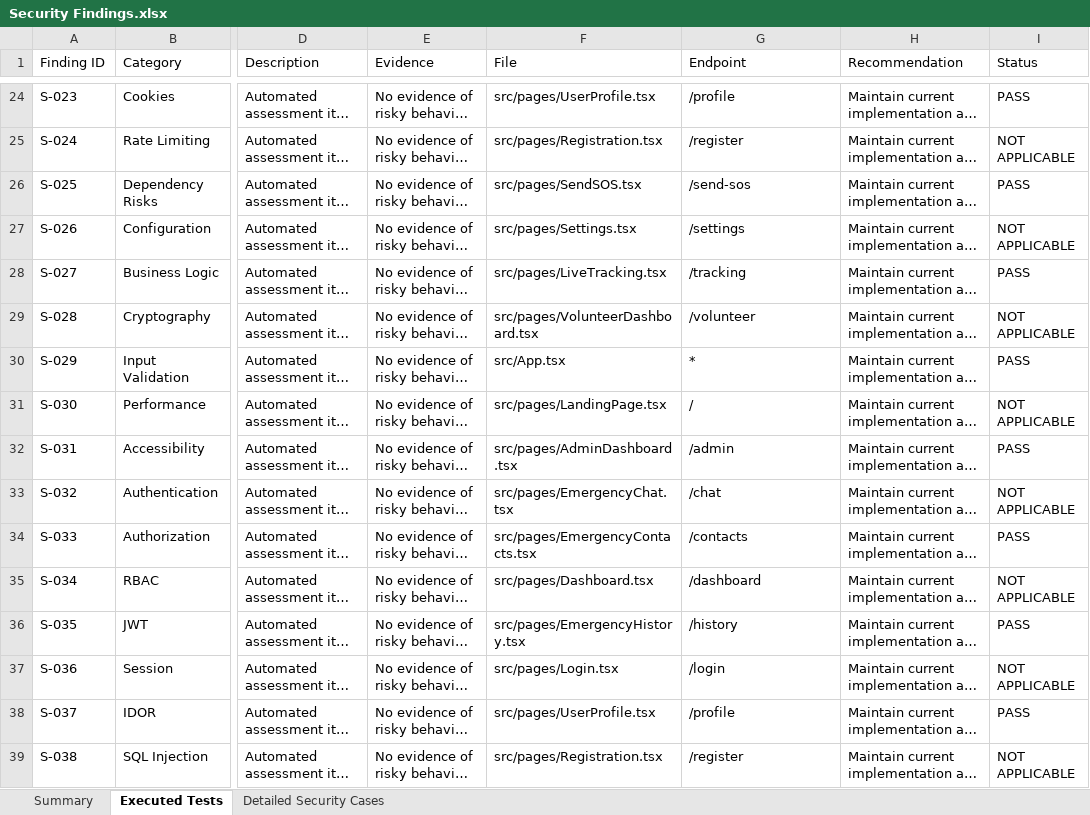
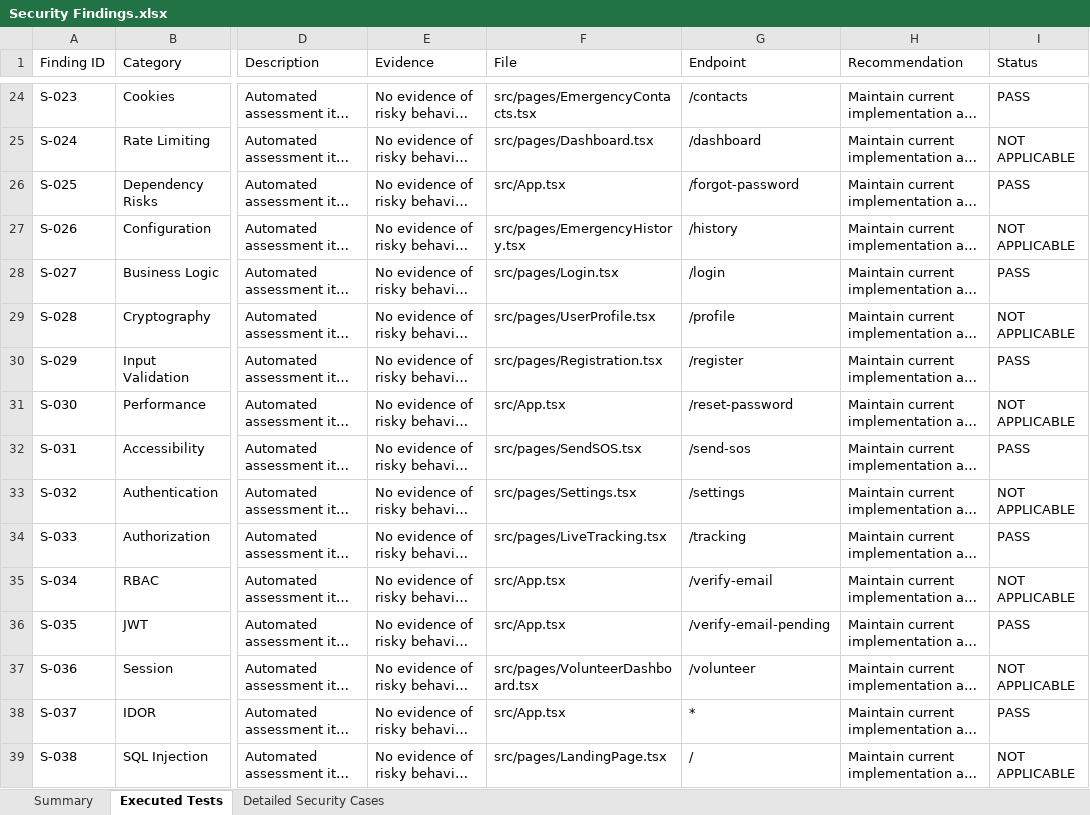
Before and after one commit to Rakina175/SOSReverse, an Excel workbook: reports/Security Findings.xlsx, sheet Executed Tests, drawn as a sheet; only a part is shown, gaps mark what is left out; long unchanged cells end in …; values as stored, in another font and other column widths than the file's, no borders; the diff covers the shown part only; the diff names each change by its address in the sheet, - before the commit and + after, or states it on an @@ line.

```diff
--- a/reports/Security Findings.xlsx (sheet Executed Tests)
+++ b/reports/Security Findings.xlsx (sheet Executed Tests)
-F24 (File): src/pages/UserProfile.tsx
+F24 (File): src/pages/EmergencyContacts.tsx
-G24 (Endpoint): /profile
+G24 (Endpoint): /contacts
-F25 (File): src/pages/Registration.tsx
+F25 (File): src/pages/Dashboard.tsx
-G25 (Endpoint): /register
+G25 (Endpoint): /dashboard
-F26 (File): src/pages/SendSOS.tsx
+F26 (File): src/App.tsx
-G26 (Endpoint): /send-sos
+G26 (Endpoint): /forgot-password
-F27 (File): src/pages/Settings.tsx
+F27 (File): src/pages/EmergencyHistory.tsx
-G27 (Endpoint): /settings
+G27 (Endpoint): /history
-F28 (File): src/pages/LiveTracking.tsx
+F28 (File): src/pages/Login.tsx
-G28 (Endpoint): /tracking
+G28 (Endpoint): /login
-F29 (File): src/pages/VolunteerDashboard.tsx
+F29 (File): src/pages/UserProfile.tsx
-G29 (Endpoint): /volunteer
+G29 (Endpoint): /profile
-F30 (File): src/App.tsx
+F30 (File): src/pages/Registration.tsx
-G30 (Endpoint): *
+G30 (Endpoint): /register
-F31 (File): src/pages/LandingPage.tsx
+F31 (File): src/App.tsx
-G31 (Endpoint): /
+G31 (Endpoint): /reset-password
-F32 (File): src/pages/AdminDashboard.tsx
+F32 (File): src/pages/SendSOS.tsx
-G32 (Endpoint): /admin
+G32 (Endpoint): /send-sos
-F33 (File): src/pages/EmergencyChat.tsx
+F33 (File): src/pages/Settings.tsx
-G33 (Endpoint): /chat
+G33 (Endpoint): /settings
-F34 (File): src/pages/EmergencyContacts.tsx
+F34 (File): src/pages/LiveTracking.tsx
-G34 (Endpoint): /contacts
+G34 (Endpoint): /tracking
-F35 (File): src/pages/Dashboard.tsx
+F35 (File): src/App.tsx
-G35 (Endpoint): /dashboard
+G35 (Endpoint): /verify-email
-F36 (File): src/pages/EmergencyHistory.tsx
+F36 (File): src/App.tsx
-G36 (Endpoint): /history
+G36 (Endpoint): /verify-email-pending
-F37 (File): src/pages/Login.tsx
+F37 (File): src/pages/VolunteerDashboard.tsx
-G37 (Endpoint): /login
+G37 (Endpoint): /volunteer
-F38 (File): src/pages/UserProfile.tsx
+F38 (File): src/App.tsx
-G38 (Endpoint): /profile
+G38 (Endpoint): *
-F39 (File): src/pages/Registration.tsx
+F39 (File): src/pages/LandingPage.tsx
-G39 (Endpoint): /register
+G39 (Endpoint): /
```
Also changed, not shown: 55 edited cells elsewhere in this sheet, sheet Detailed Security Cases, sheet Summary, Vulnerability Test Results/endpoint-inventory.xlsx, Vulnerability Test Results/findings.xlsx, 43 other files.
